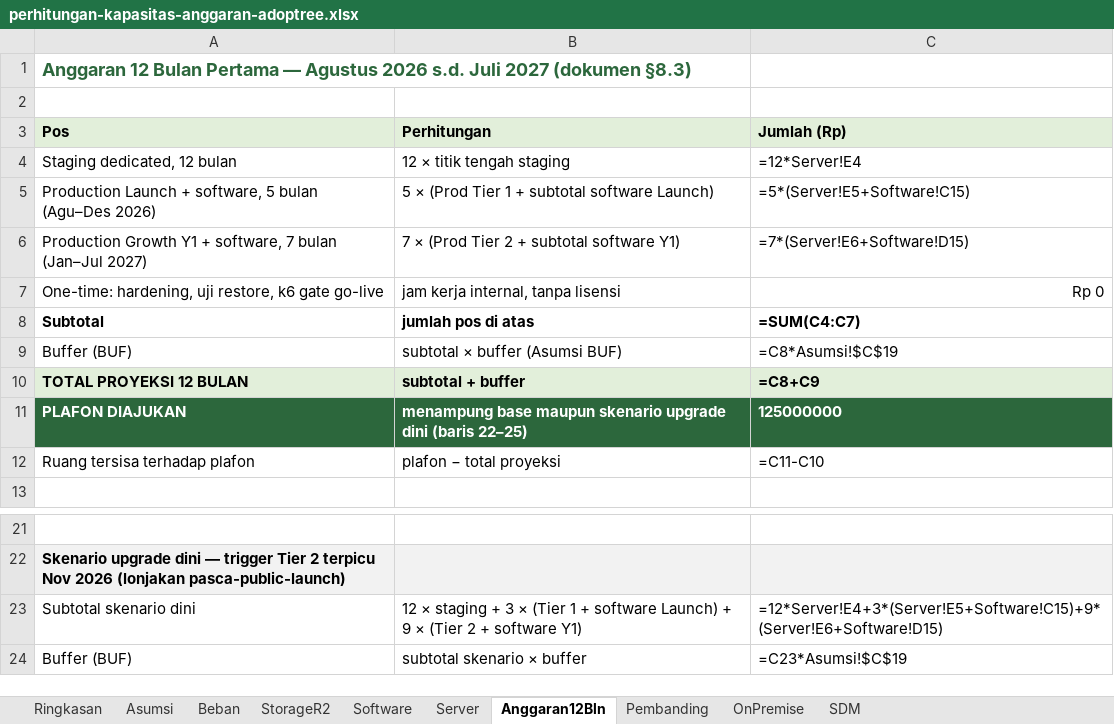
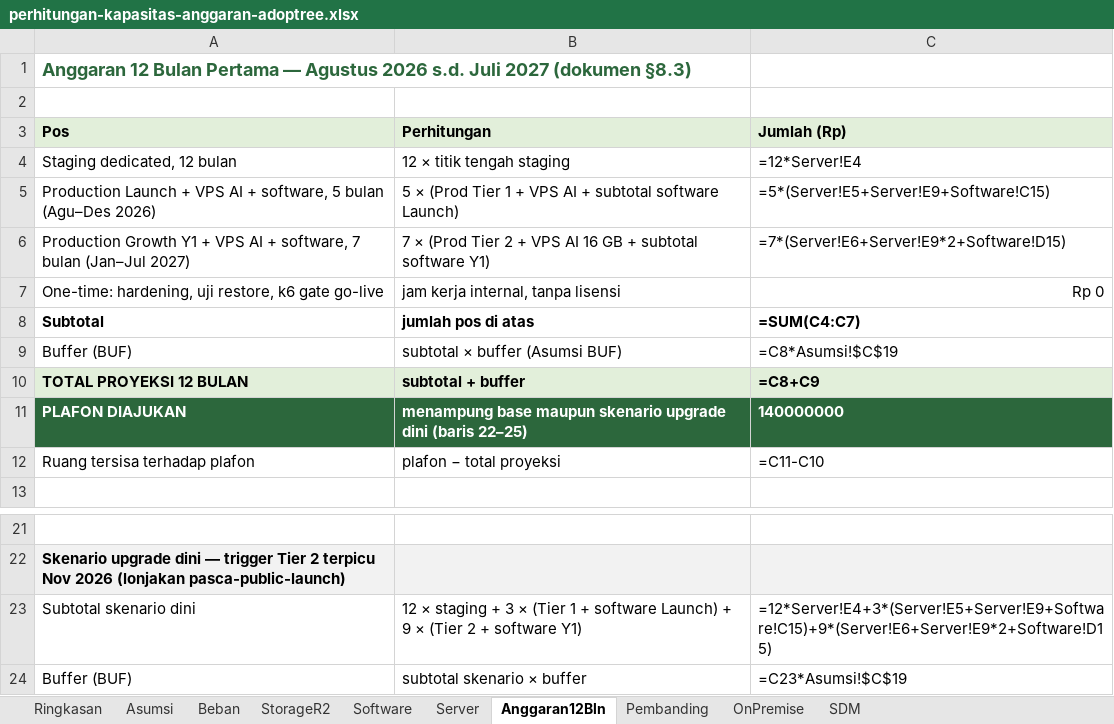
Before and after one commit to ajarka/public-documentation, an Excel workbook: AdopTreeWorld/proposal/perhitungan-kapasitas-anggaran-adoptree.xlsx, sheet Anggaran12Bln, drawn as a sheet; only a part is shown, gaps mark what is left out; values as stored, in another font and other column widths than the file's, no borders; formulas without a stored value are shown as written; the diff names each change by its address in the sheet, - before the commit and + after, or states it on an @@ line.

```diff
--- a/AdopTreeWorld/proposal/perhitungan-kapasitas-anggaran-adoptree.xlsx (sheet Anggaran12Bln)
+++ b/AdopTreeWorld/proposal/perhitungan-kapasitas-anggaran-adoptree.xlsx (sheet Anggaran12Bln)
-A5 (Pos): …Launch + software, 5…
+A5 (Pos): …Launch + VPS AI + software, 5…
-B5 (Perhitungan): …1 + subtotal software…
+B5 (Perhitungan): …1 + VPS AI + subtotal software…
-C5 (Jumlah (Rp)): =5*(Server!E5+Software!C15)
+C5 (Jumlah (Rp)): =5*(Server!E5+Server!E9+Software!C15)
-A6 (Pos): …Y1 + software, 7…
+A6 (Pos): …Y1 + VPS AI + software, 7…
-B6 (Perhitungan): …2 + subtotal software…
+B6 (Perhitungan): …2 + VPS AI 16 GB + subtotal software…
-C6 (Jumlah (Rp)): =7*(Server!E6+Software!D15)
+C6 (Jumlah (Rp)): =7*(Server!E6+Server!E9*2+Software!D15)
-C11 (Jumlah (Rp)): 125000000
+C11 (Jumlah (Rp)): 140000000
-C23 (Jumlah (Rp)): =12*Server!E4+3*(Server!E5+Software!C15)+9*(Server!E6+Software!D15)
+C23 (Jumlah (Rp)): =12*Server!E4+3*(Server!E5+Server!E9+Software!C15)+9*(Server!E6+Server!E9*2+Software!D15)
```
Also changed, not shown: sheet Server, sheet Ringkasan, 3 other files.
